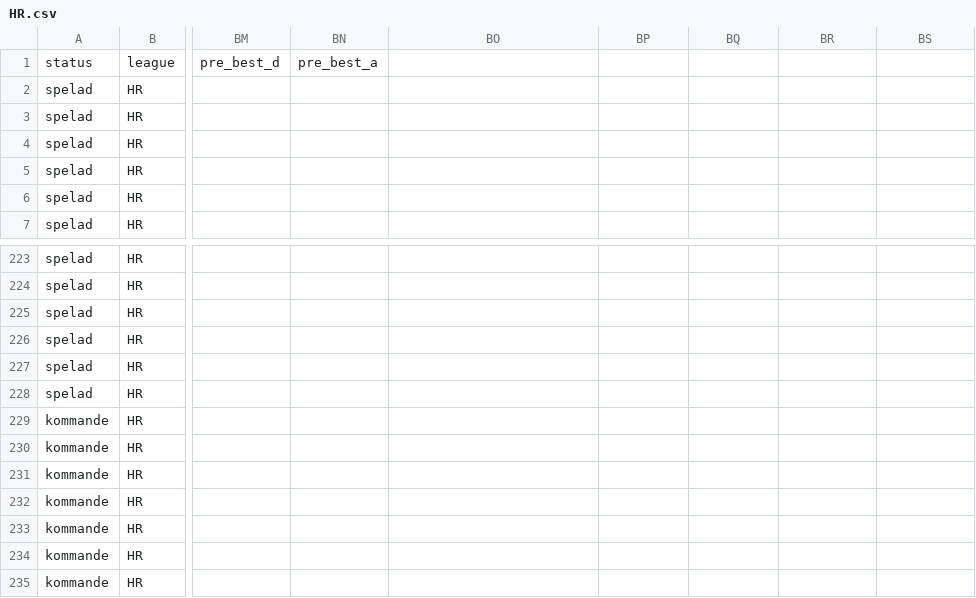
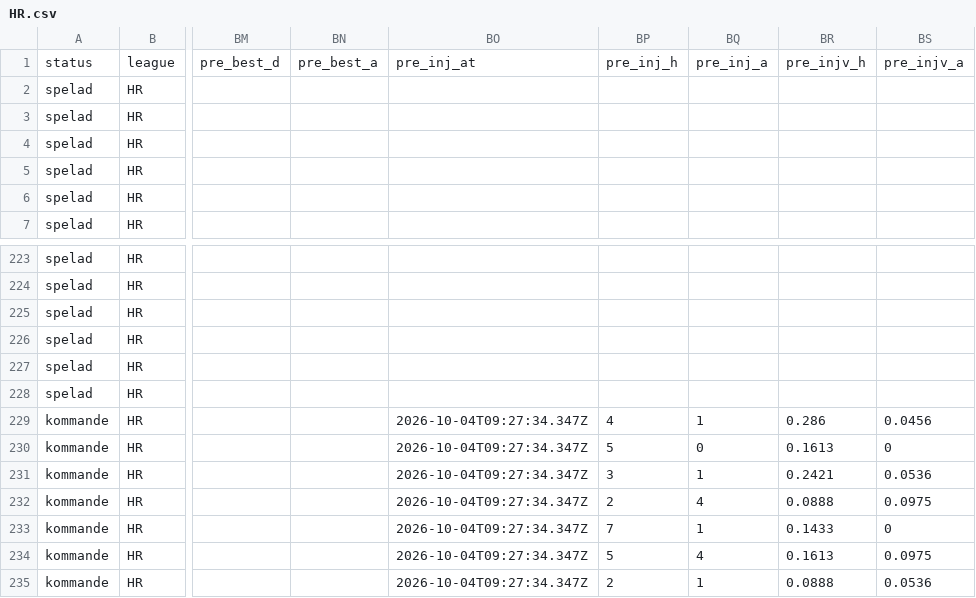
Before and after one commit to DanneE86/newBetting, a CSV file: data/matcher/HR.csv, drawn as a sheet; only a part is shown, gaps mark what is left out; the diff covers the shown part only; the diff names each change by its address in the sheet, - before the commit and + after, or states it on an @@ line.

```diff
--- a/data/matcher/HR.csv
+++ b/data/matcher/HR.csv
-BO1: (empty)
+BO1: pre_inj_at
-BP1: (empty)
+BP1: pre_inj_h
-BQ1: (empty)
+BQ1: pre_inj_a
-BR1: (empty)
+BR1: pre_injv_h
-BS1: (empty)
+BS1: pre_injv_a
-BO229:BO235: (empty)
+BO229:BO235: 2026-10-04T09:27:34.347Z
-BP229: (empty)
+BP229: 4
-BQ229: (empty)
+BQ229: 1
-BR229: (empty)
+BR229: 0.286
-BS229: (empty)
+BS229: 0.0456
-BP230: (empty)
+BP230: 5
-BQ230: (empty)
+BQ230: 0
-BR230: (empty)
+BR230: 0.1613
-BS230: (empty)
+BS230: 0
-BP231: (empty)
+BP231: 3
-BQ231: (empty)
+BQ231: 1
-BR231: (empty)
+BR231: 0.2421
-BS231: (empty)
+BS231: 0.0536
-BP232: (empty)
+BP232: 2
-BQ232: (empty)
+BQ232: 4
-BR232: (empty)
+BR232: 0.0888
-BS232: (empty)
+BS232: 0.0975
-BP233: (empty)
+BP233: 7
-BQ233: (empty)
+BQ233: 1
-BR233: (empty)
+BR233: 0.1433
-BS233: (empty)
+BS233: 0
-BP234: (empty)
+BP234: 5
-BQ234: (empty)
+BQ234: 4
-BR234: (empty)
+BR234: 0.1613
-BS234: (empty)
+BS234: 0.0975
-BP235: (empty)
+BP235: 2
-BQ235: (empty)
+BQ235: 1
-BR235: (empty)
+BR235: 0.0888
-BS235: (empty)
+BS235: 0.0536
```
Also changed, not shown: 40 edited cells elsewhere in this file, data/matcher/CL.csv, data/matcher/CZ.csv, 51 other files.
